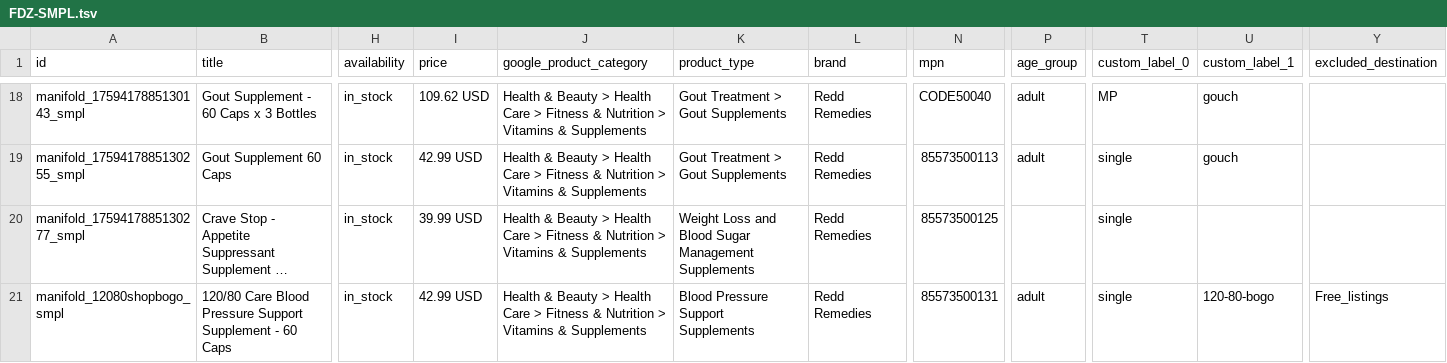
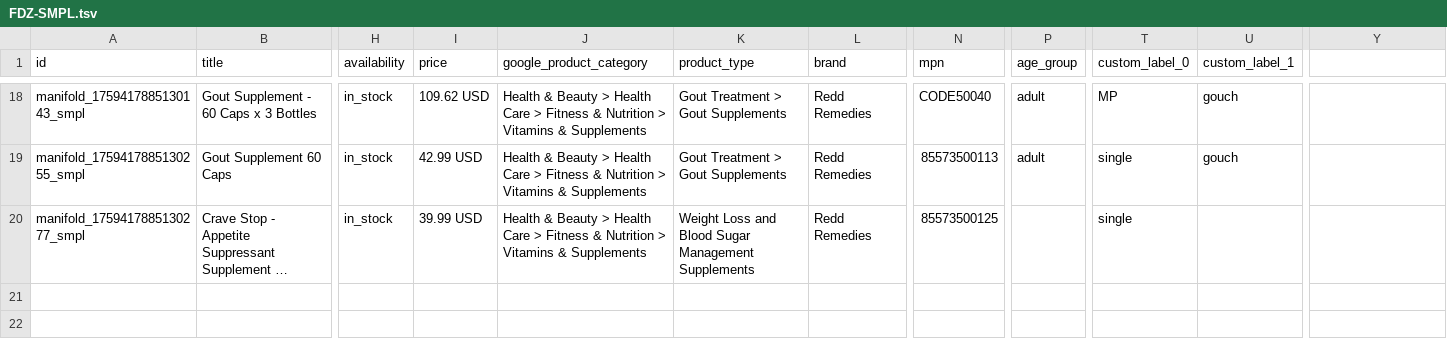
Before and after one commit to Sovereigntymind/redd-shopping-feeds, a TSV file: out/FDZ-SMPL.tsv, drawn as a sheet; only a part is shown, gaps mark what is left out; long unchanged cells end in …; rows hold the shown columns only; the diff names each change by its address in the sheet, - before the commit and + after, or states it on an @@ line.

```diff
--- a/out/FDZ-SMPL.tsv
+++ b/out/FDZ-SMPL.tsv
-Y1: excluded_destination
+Y1: (empty)
-row 21: manifold_12080shopbogo_smpl | 120/80 Care Blood Pressure Support Supplement - 60 Caps | in_stock | 42.99 USD | Health & Beauty > Health Care > Fitness & Nutrition > Vitamins & Supplements | Blood Pressure Support Supplements | Redd Remedies | 85573500131 | adult | single | 120-80-bogo | Free_listings
```
